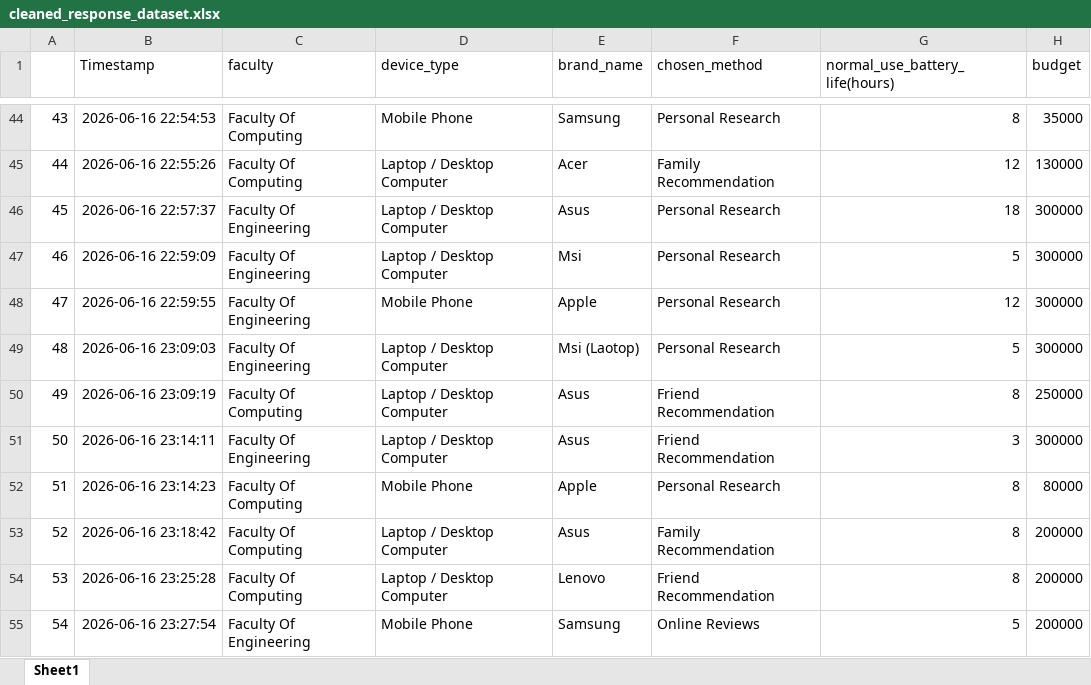
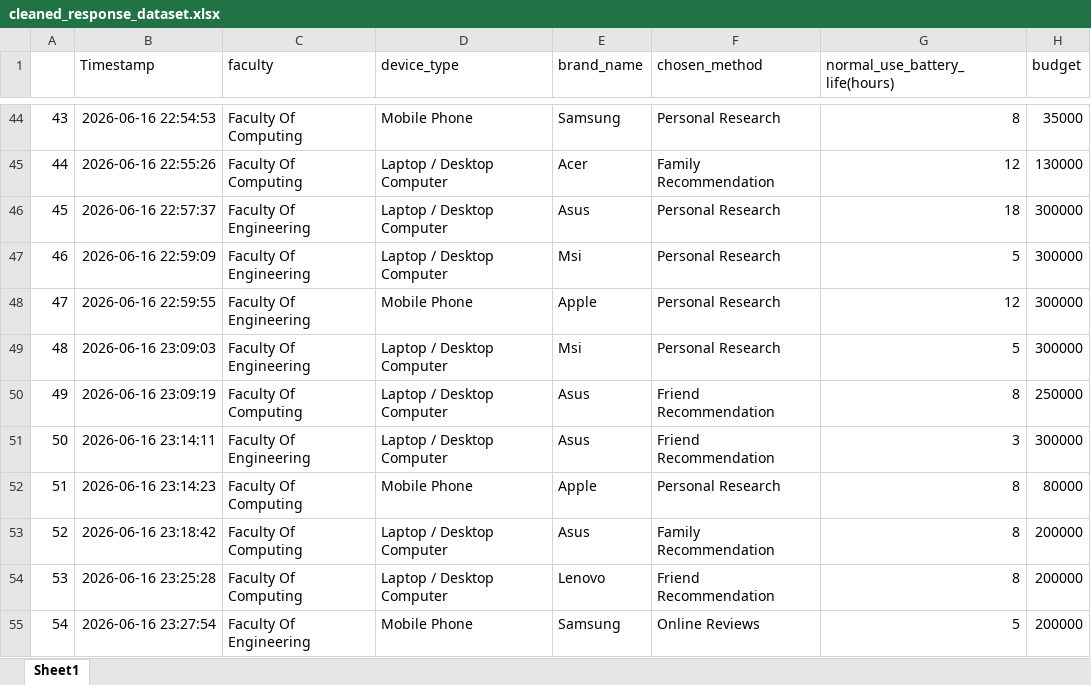
Before and after one commit to easarakulindu/SDI_Assignment, an Excel workbook: datasets/cleaned_response_dataset.xlsx, sheet Sheet1, drawn as a sheet; only a part is shown, gaps mark what is left out; values as stored, in another font and other column widths than the file's, no borders; the diff names each change by its address in the sheet, - before the commit and + after, or states it on an @@ line.

Commit message:
bug fix: cleaned missed fix

```diff
--- a/datasets/cleaned_response_dataset.xlsx (sheet Sheet1)
+++ b/datasets/cleaned_response_dataset.xlsx (sheet Sheet1)
-E49 (brand_name): Msi (Laotop)
+E49 (brand_name): Msi
```
Also changed, not shown: 1 other file.
